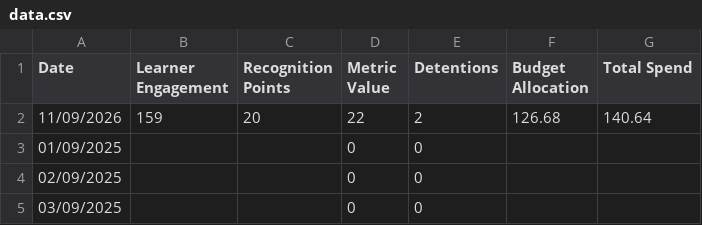
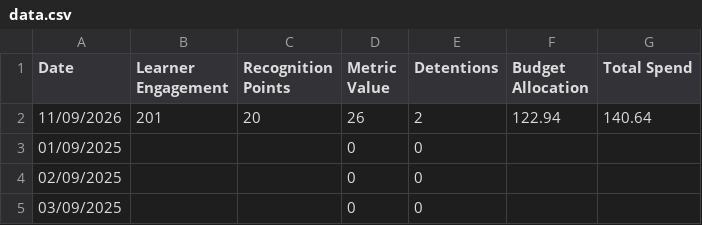
Before and after one commit to pjcf-byte/jamesdash, a CSV file: data.csv, drawn as a sheet; only a part is shown.

Commit message:
Update data.csv

```diff
--- a/data.csv
+++ b/data.csv
@@ -1,3 +1,3 @@
 Date,Learner Engagement,Recognition Points,Metric Value,Detentions,Budget Allocation,Total Spend
-11/09/2026,159,20,22,2,126.68,140.64
+11/09/2026,201,20,26,2,122.94,140.64
 01/09/2025,,,0,0,,
```
